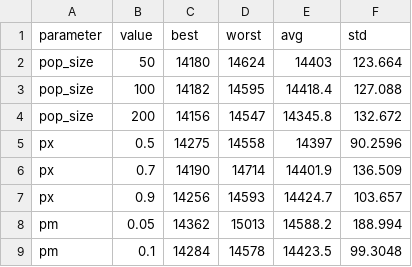
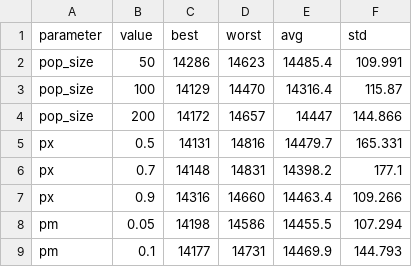
Before and after one commit to LeonW05/pfsp-metaheuristics, a CSV file: results/tuning_ea.csv, drawn as a sheet; only a part is shown; the diff covers the shown part only.

```diff
--- a/results/tuning_ea.csv
+++ b/results/tuning_ea.csv
@@ -1,9 +1,9 @@
 parameter,value,best,worst,avg,std
-pop_size,50,14180,14624,14403,123.664
-pop_size,100,14182,14595,14418.4,127.088
-pop_size,200,14156,14547,14345.8,132.672
-px,0.5,14275,14558,14397,90.2596
-px,0.7,14190,14714,14401.9,136.509
-px,0.9,14256,14593,14424.7,103.657
-pm,0.05,14362,15013,14588.2,188.994
-pm,0.1,14284,14578,14423.5,99.3048
+pop_size,50,14286,14623,14485.4,109.991
+pop_size,100,14129,14470,14316.4,115.87
+pop_size,200,14172,14657,14447,144.866
+px,0.5,14131,14816,14479.7,165.331
+px,0.7,14148,14831,14398.2,177.1
+px,0.9,14316,14660,14463.4,109.266
+pm,0.05,14198,14586,14455.5,107.294
+pm,0.1,14177,14731,14469.9,144.793
```
Also changed, not shown: 20 edited cells elsewhere in this file, results/convergence.csv, results/results.csv, 7 other files.
